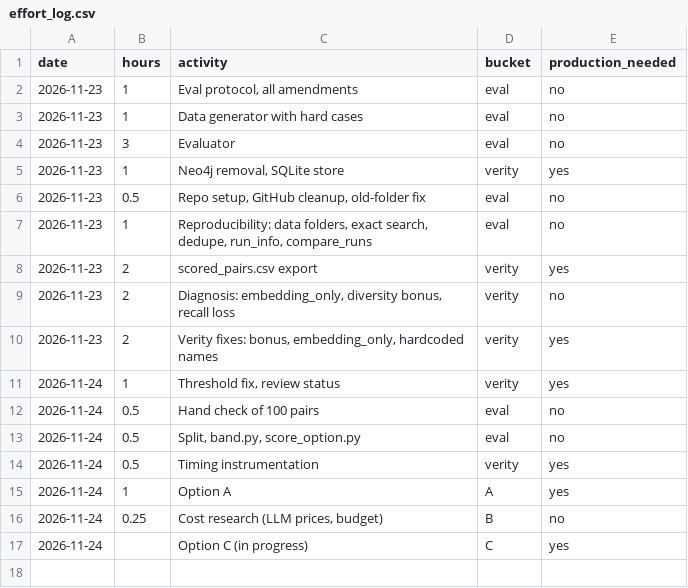
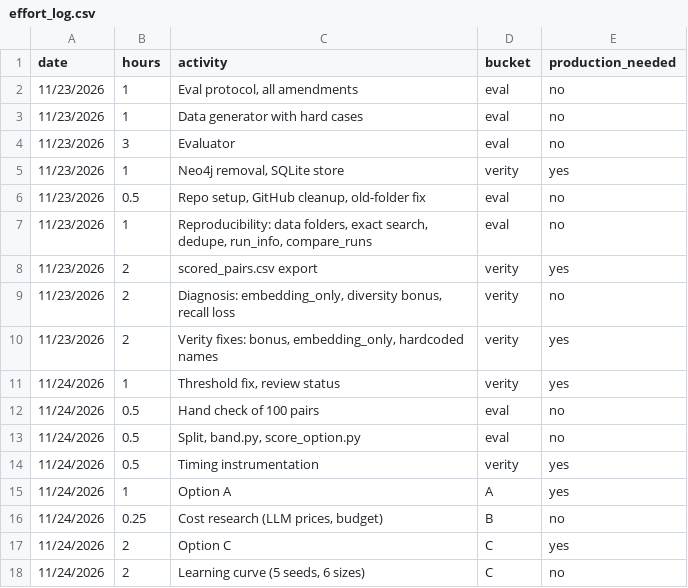
Before and after one commit to lakshmimanmohan/verity-hackathon, a CSV file: cost/effort_log.csv, drawn as a sheet.

```diff
--- a/cost/effort_log.csv
+++ b/cost/effort_log.csv
@@ -1,17 +1,18 @@
 date,hours,activity,bucket,production_needed
-2026-11-23,1,"Eval protocol, all amendments",eval,no
-2026-11-23,1,Data generator with hard cases,eval,no
-2026-11-23,3,Evaluator,eval,no
-2026-11-23,1,"Neo4j removal, SQLite store",verity,yes
-2026-11-23,0.5,"Repo setup, GitHub cleanup, old-folder fix",eval,no
-2026-11-23,1,"Reproducibility: data folders, exact search, dedupe, run_info, compare_runs",eval,no
-2026-11-23,2,scored_pairs.csv export,verity,yes
-2026-11-23,2,"Diagnosis: embedding_only, diversity bonus, recall loss",verity,no
-2026-11-23,2,"Verity fixes: bonus, embedding_only, hardcoded names",verity,yes
-2026-11-24,1,"Threshold fix, review status",verity,yes
-2026-11-24,0.5,Hand check of 100 pairs,eval,no
-2026-11-24,0.5,"Split, band.py, score_option.py",eval,no
-2026-11-24,0.5,Timing instrumentation,verity,yes
-2026-11-24,1,Option A,A,yes
-2026-11-24,0.25,"Cost research (LLM prices, budget)",B,no
-2026-11-24,,Option C (in progress),C,yes
+11/23/2026,1,"Eval protocol, all amendments",eval,no
+11/23/2026,1,Data generator with hard cases,eval,no
+11/23/2026,3,Evaluator,eval,no
+11/23/2026,1,"Neo4j removal, SQLite store",verity,yes
+11/23/2026,0.5,"Repo setup, GitHub cleanup, old-folder fix",eval,no
+11/23/2026,1,"Reproducibility: data folders, exact search, dedupe, run_info, compare_runs",eval,no
+11/23/2026,2,scored_pairs.csv export,verity,yes
+11/23/2026,2,"Diagnosis: embedding_only, diversity bonus, recall loss",verity,no
+11/23/2026,2,"Verity fixes: bonus, embedding_only, hardcoded names",verity,yes
+11/24/2026,1,"Threshold fix, review status",verity,yes
+11/24/2026,0.5,Hand check of 100 pairs,eval,no
+11/24/2026,0.5,"Split, band.py, score_option.py",eval,no
+11/24/2026,0.5,Timing instrumentation,verity,yes
+11/24/2026,1,Option A,A,yes
+11/24/2026,0.25,"Cost research (LLM prices, budget)",B,no
+11/24/2026,2,Option C,C,yes
+11/24/2026,2,"Learning curve (5 seeds, 6 sizes)",C,no
```
